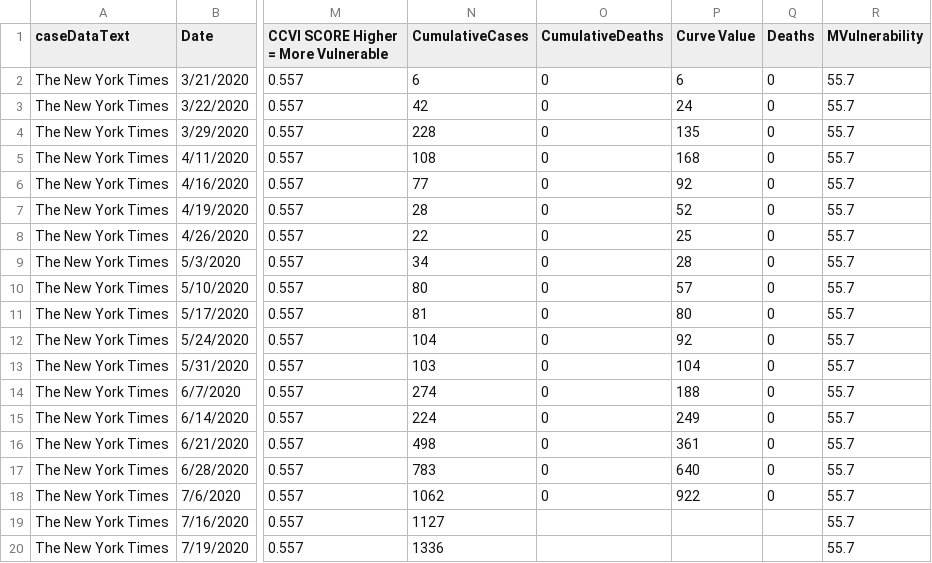
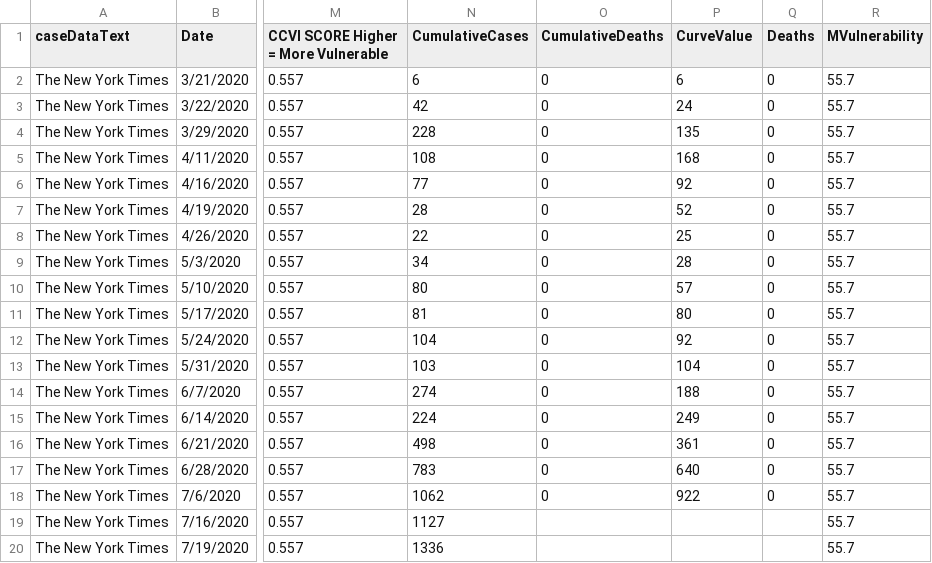
Before and after one commit to a-prejean/data-viz, a CSV file: CREST/Combined_Data_Lafayette.csv, drawn as a sheet; only a part is shown, gaps mark what is left out; the diff names each change by its address in the sheet, - before the commit and + after, or states it on an @@ line.

Commit message:
Update Combined_Data_Lafayette.csv

```diff
--- a/CREST/Combined_Data_Lafayette.csv
+++ b/CREST/Combined_Data_Lafayette.csv
-P1: Curve Value
+P1: CurveValue
```
